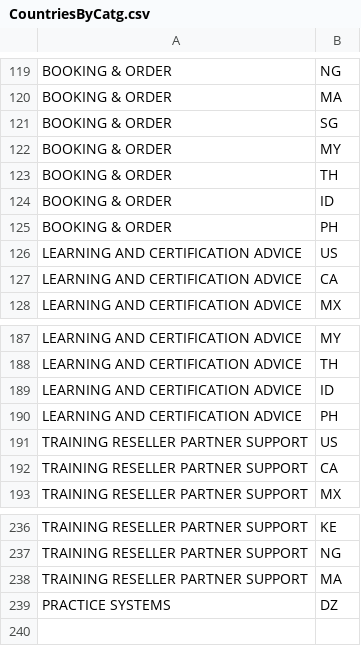
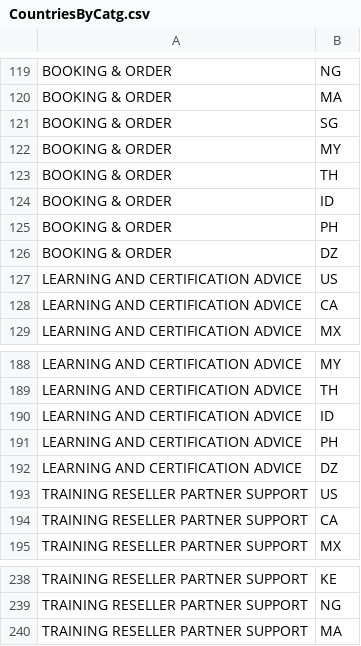
Before and after one commit to sunny13nitk/LSO-Self-Srv, a CSV file: srv/src/main/resources/configCatg/CountriesByCatg.csv, drawn as a sheet; only a part is shown, gaps mark what is left out; removed rows and columns are numbered as before the commit, all else as after; the diff names each change by its address in the sheet, - before the commit and + after, or states it on an @@ line.

```diff
--- a/srv/src/main/resources/configCatg/CountriesByCatg.csv
+++ b/srv/src/main/resources/configCatg/CountriesByCatg.csv
+row 126: BOOKING & ORDER | DZ
+row 192: LEARNING AND CERTIFICATION ADVICE | DZ
-row 239: PRACTICE SYSTEMS | DZ
```
Also changed, not shown: srv/src/main/resources/configCatg/CountryLanguageMappings.csv, 3 other files.
